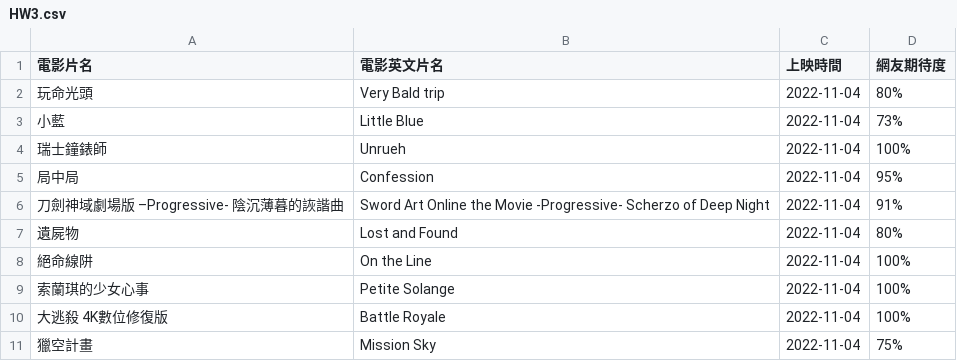
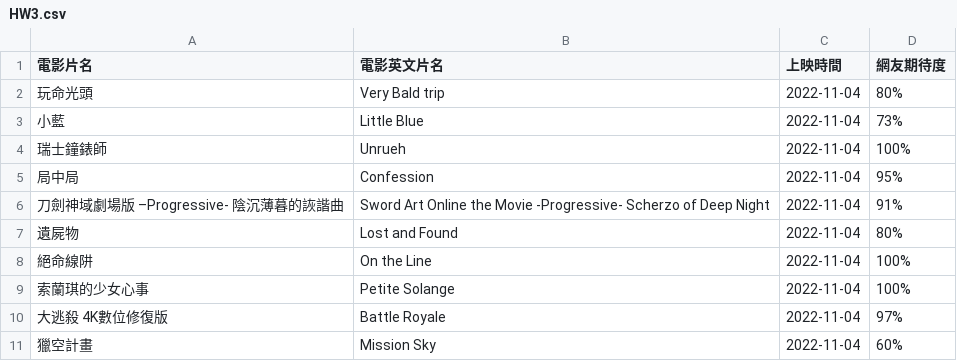
Before and after one commit to ShihKaiWei/PL, a CSV file: HW3/HW3.csv, drawn as a sheet.

```diff
--- a/HW3/HW3.csv
+++ b/HW3/HW3.csv
@@ -9,3 +9,3 @@
 索蘭琪的少女心事,Petite Solange,2022-11-04,100%
-大逃殺 4K數位修復版,Battle Royale,2022-11-04,100%
-獵空計畫,Mission Sky,2022-11-04,75%
+大逃殺 4K數位修復版,Battle Royale,2022-11-04,97%
+獵空計畫,Mission Sky,2022-11-04,60%
```
Also changed, not shown: 1 other file.
